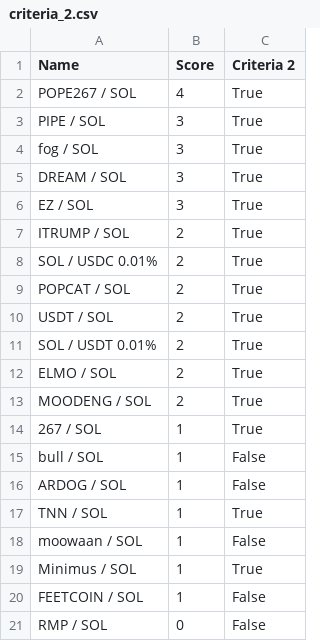
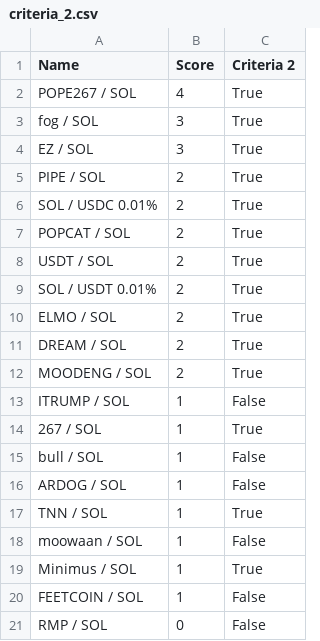
Before and after one commit to Gun1-dot/MemeCoin_GunTracker, a CSV file: data/criteria_2.csv, drawn as a sheet.

Commit message:
Update criteria_2.csv

```diff
--- a/data/criteria_2.csv
+++ b/data/criteria_2.csv
@@ -2,7 +2,5 @@ Name,Score,Criteria 2
 POPE267 / SOL,4,True
-PIPE / SOL,3,True
 fog / SOL,3,True
-DREAM / SOL,3,True
 EZ / SOL,3,True
-ITRUMP / SOL,2,True
+PIPE / SOL,2,True
 SOL / USDC 0.01%,2,True
@@ -12,3 +10,5 @@ SOL / USDT 0.01%,2,True
 ELMO / SOL,2,True
+DREAM / SOL,2,True
 MOODENG / SOL,2,True
+ITRUMP / SOL,1,False
 267 / SOL,1,True
```
